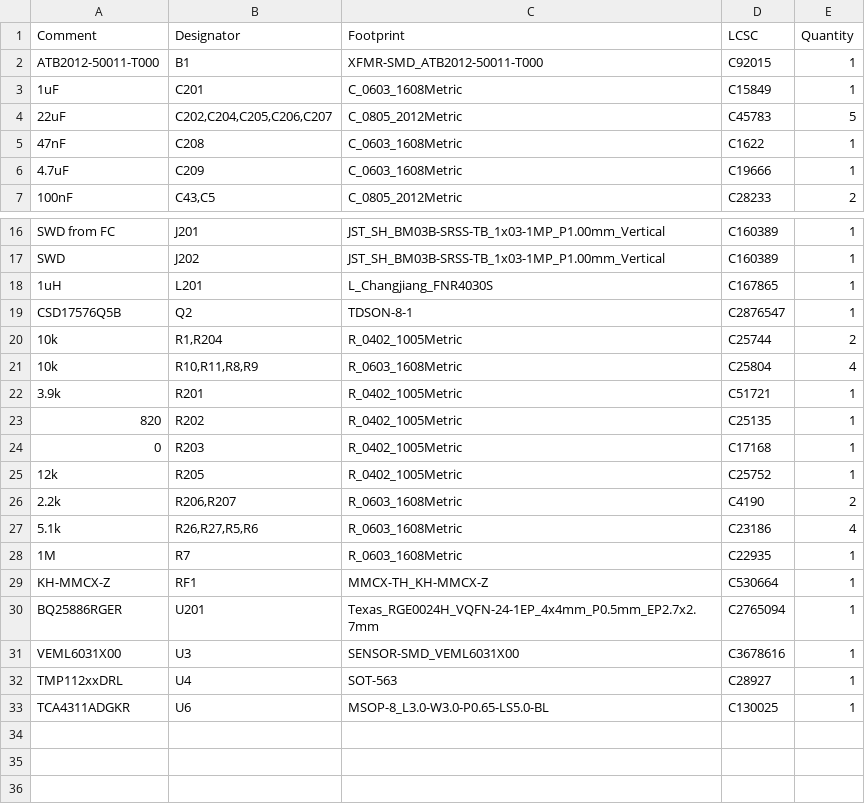
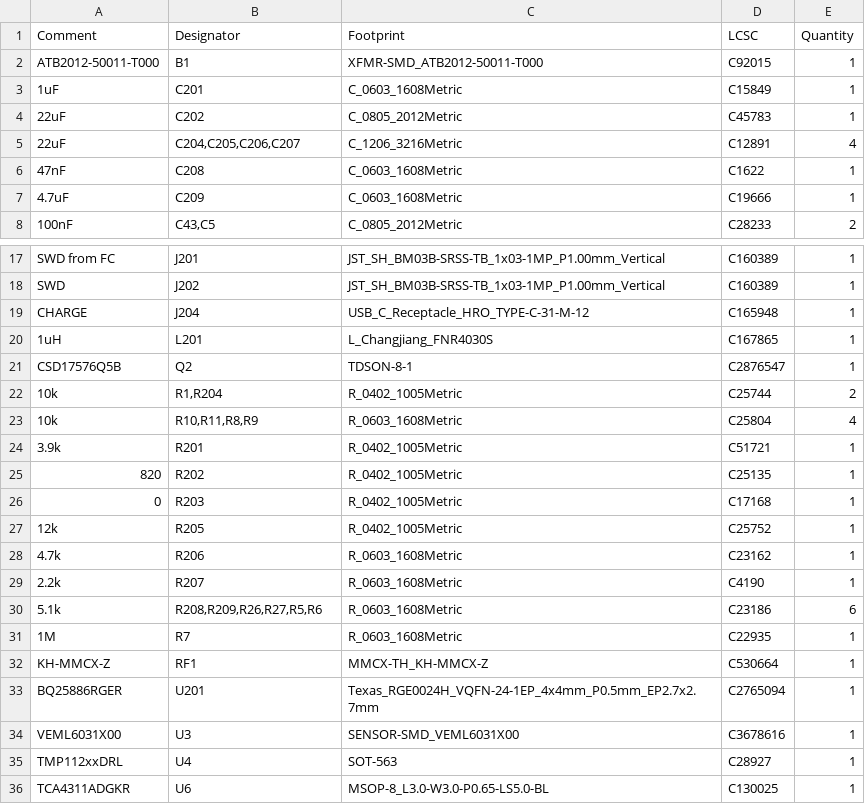
Before and after one commit to proveskit/antenna-board, a CSV file: antenna_top_cap_v2d/jlcpcb/production_files/BOM-antenna_top_cap_v2d.csv, drawn as a sheet; only a part is shown, gaps mark what is left out.

```diff
--- a/antenna_top_cap_v2d/jlcpcb/production_files/BOM-antenna_top_cap_v2d.csv
+++ b/antenna_top_cap_v2d/jlcpcb/production_files/BOM-antenna_top_cap_v2d.csv
@@ -3,3 +3,4 @@ ATB2012-50011-T000,B1,XFMR-SMD_ATB2012-50011-T000,C92015,1
 1uF,C201,C_0603_1608Metric,C15849,1
-22uF,"C202,C204,C205,C206,C207",C_0805_2012Metric,C45783,5
+22uF,C202,C_0805_2012Metric,C45783,1
+22uF,"C204,C205,C206,C207",C_1206_3216Metric,C12891,4
 47nF,C208,C_0603_1608Metric,C1622,1
@@ -17,2 +18,3 @@ SWD from FC,J201,JST_SH_BM03B-SRSS-TB_1x03-1MP_P1.00mm_Vertical,C160389,1
 SWD,J202,JST_SH_BM03B-SRSS-TB_1x03-1MP_P1.00mm_Vertical,C160389,1
+CHARGE,J204,USB_C_Receptacle_HRO_TYPE-C-31-M-12,C165948,1
 1uH,L201,L_Changjiang_FNR4030S,C167865,1
@@ -25,4 +27,5 @@ CSD17576Q5B,Q2,TDSON-8-1,C2876547,1
 12k,R205,R_0402_1005Metric,C25752,1
-2.2k,"R206,R207",R_0603_1608Metric,C4190,2
-5.1k,"R26,R27,R5,R6",R_0603_1608Metric,C23186,4
+4.7k,R206,R_0603_1608Metric,C23162,1
+2.2k,R207,R_0603_1608Metric,C4190,1
+5.1k,"R208,R209,R26,R27,R5,R6",R_0603_1608Metric,C23186,6
 1M,R7,R_0603_1608Metric,C22935,1
```
Also changed, not shown: antenna_top_cap_v2d/jlcpcb/production_files/CPL-antenna_top_cap_v2d.csv, 28 other files.
